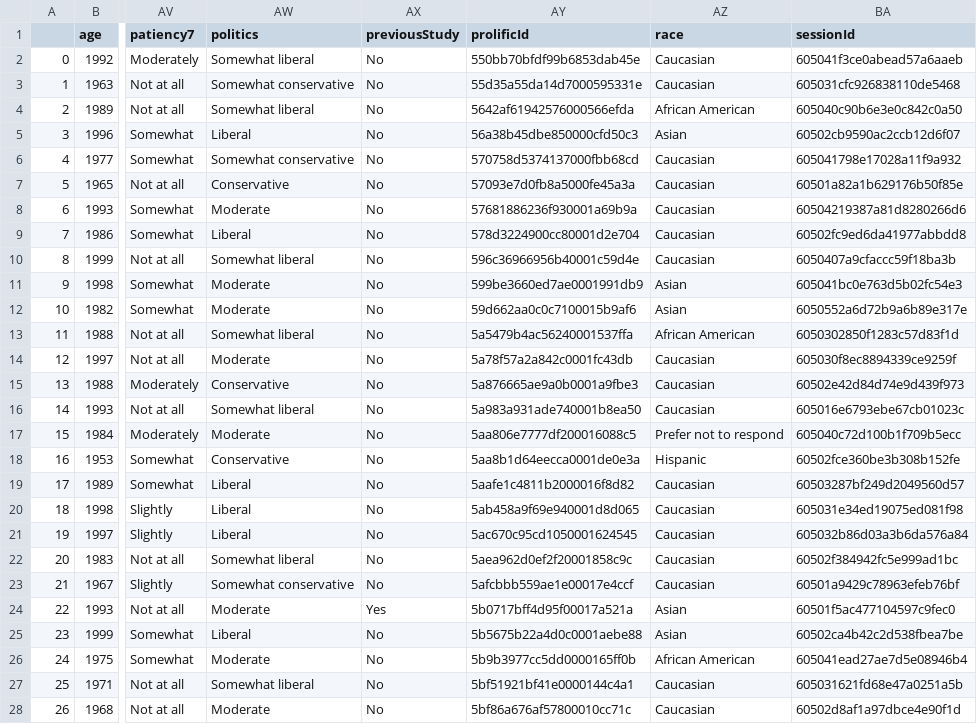
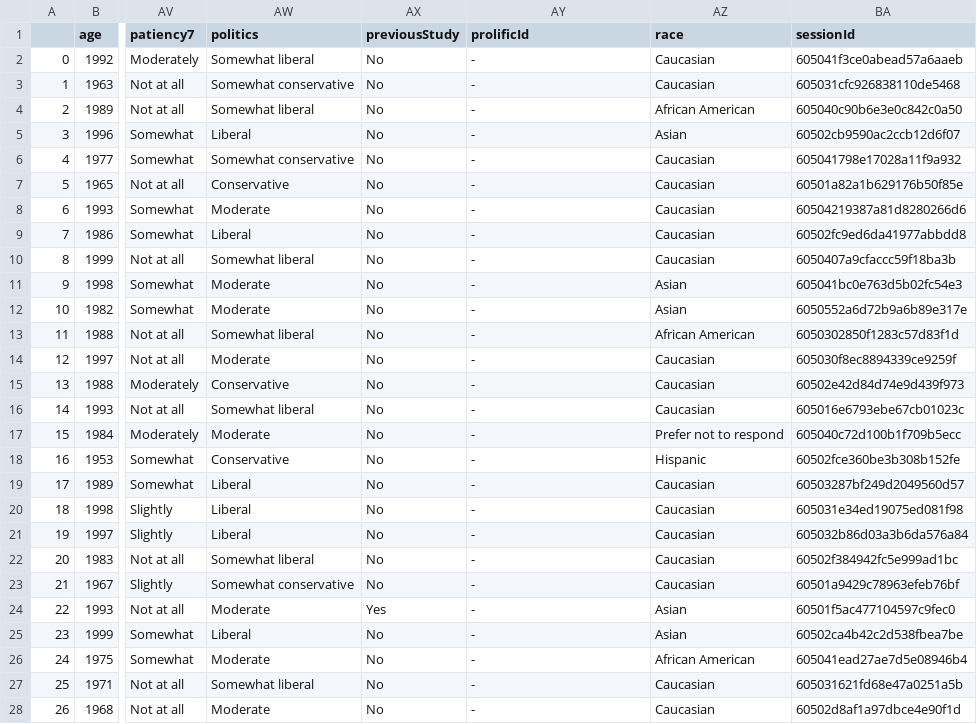
Before and after one commit to thegcamilo/AIArt_MoralStanding, a CSV file: study1/data/data-160.csv, drawn as a sheet; only a part is shown, gaps mark what is left out; the diff covers the shown part only; the diff names each change by its address in the sheet, - before the commit and + after, or states it on an @@ line.

```diff
--- a/study1/data/data-160.csv
+++ b/study1/data/data-160.csv
-AY2 (prolificId): 550bb70bfdf99b6853dab45e
+AY2 (prolificId): -
-AY3 (prolificId): 55d35a55da14d7000595331e
+AY3 (prolificId): -
-AY4 (prolificId): 5642af61942576000566efda
+AY4 (prolificId): -
-AY5 (prolificId): 56a38b45dbe850000cfd50c3
+AY5 (prolificId): -
-AY6 (prolificId): 570758d5374137000fbb68cd
+AY6 (prolificId): -
-AY7 (prolificId): 57093e7d0fb8a5000fe45a3a
+AY7 (prolificId): -
-AY8 (prolificId): 57681886236f930001a69b9a
+AY8 (prolificId): -
-AY9 (prolificId): 578d3224900cc80001d2e704
+AY9 (prolificId): -
-AY10 (prolificId): 596c36966956b40001c59d4e
+AY10 (prolificId): -
-AY11 (prolificId): 599be3660ed7ae0001991db9
+AY11 (prolificId): -
-AY12 (prolificId): 59d662aa0c0c7100015b9af6
+AY12 (prolificId): -
-AY13 (prolificId): 5a5479b4ac56240001537ffa
+AY13 (prolificId): -
-AY14 (prolificId): 5a78f57a2a842c0001fc43db
+AY14 (prolificId): -
-AY15 (prolificId): 5a876665ae9a0b0001a9fbe3
+AY15 (prolificId): -
-AY16 (prolificId): 5a983a931ade740001b8ea50
+AY16 (prolificId): -
-AY17 (prolificId): 5aa806e7777df200016088c5
+AY17 (prolificId): -
-AY18 (prolificId): 5aa8b1d64eecca0001de0e3a
+AY18 (prolificId): -
-AY19 (prolificId): 5aafe1c4811b2000016f8d82
+AY19 (prolificId): -
-AY20 (prolificId): 5ab458a9f69e940001d8d065
+AY20 (prolificId): -
-AY21 (prolificId): 5ac670c95cd1050001624545
+AY21 (prolificId): -
-AY22 (prolificId): 5aea962d0ef2f20001858c9c
+AY22 (prolificId): -
-AY23 (prolificId): 5afcbbb559ae1e00017e4ccf
+AY23 (prolificId): -
-AY24 (prolificId): 5b0717bff4d95f00017a521a
+AY24 (prolificId): -
-AY25 (prolificId): 5b5675b22a4d0c0001aebe88
+AY25 (prolificId): -
-AY26 (prolificId): 5b9b3977cc5dd0000165ff0b
+AY26 (prolificId): -
-AY27 (prolificId): 5bf51921bf41e0000144c4a1
+AY27 (prolificId): -
-AY28 (prolificId): 5bf86a676af57800010cc71c
+AY28 (prolificId): -
```
Also changed, not shown: 133 edited cells elsewhere in this file, study1/data/data-clean.csv, 6 other files.
